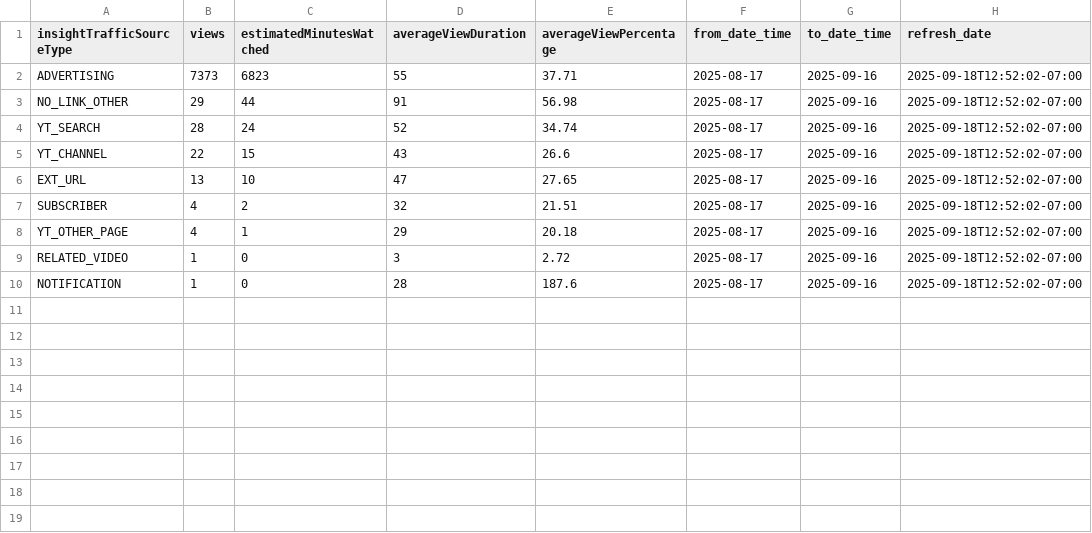
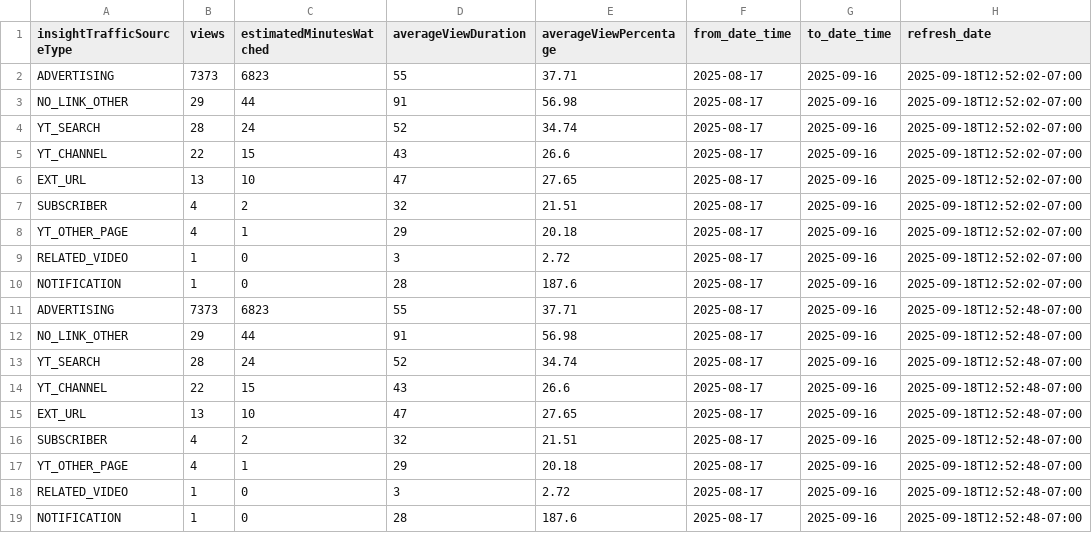
Before and after one commit to zeafang/kepilot-youtube_channel, a CSV file: yta_outputs/yta_traffic_sources.csv, drawn as a sheet.

```diff
--- a/yta_outputs/yta_traffic_sources.csv
+++ b/yta_outputs/yta_traffic_sources.csv
@@ -10 +10,10 @@ RELATED_VIDEO,1,0,3,2.72,2025-08-17,2025-09-16,2025-09-18T12:52:02-07:00
 NOTIFICATION,1,0,28,187.6,2025-08-17,2025-09-16,2025-09-18T12:52:02-07:00
+ADVERTISING,7373,6823,55,37.71,2025-08-17,2025-09-16,2025-09-18T12:52:48-07:00
+NO_LINK_OTHER,29,44,91,56.98,2025-08-17,2025-09-16,2025-09-18T12:52:48-07:00
+YT_SEARCH,28,24,52,34.74,2025-08-17,2025-09-16,2025-09-18T12:52:48-07:00
+YT_CHANNEL,22,15,43,26.6,2025-08-17,2025-09-16,2025-09-18T12:52:48-07:00
+EXT_URL,13,10,47,27.65,2025-08-17,2025-09-16,2025-09-18T12:52:48-07:00
+SUBSCRIBER,4,2,32,21.51,2025-08-17,2025-09-16,2025-09-18T12:52:48-07:00
+YT_OTHER_PAGE,4,1,29,20.18,2025-08-17,2025-09-16,2025-09-18T12:52:48-07:00
+RELATED_VIDEO,1,0,3,2.72,2025-08-17,2025-09-16,2025-09-18T12:52:48-07:00
+NOTIFICATION,1,0,28,187.6,2025-08-17,2025-09-16,2025-09-18T12:52:48-07:00
```
Also changed, not shown: yta_outputs/yta_country.csv, yta_outputs/yta_daily_trend.csv, 1 other file.
